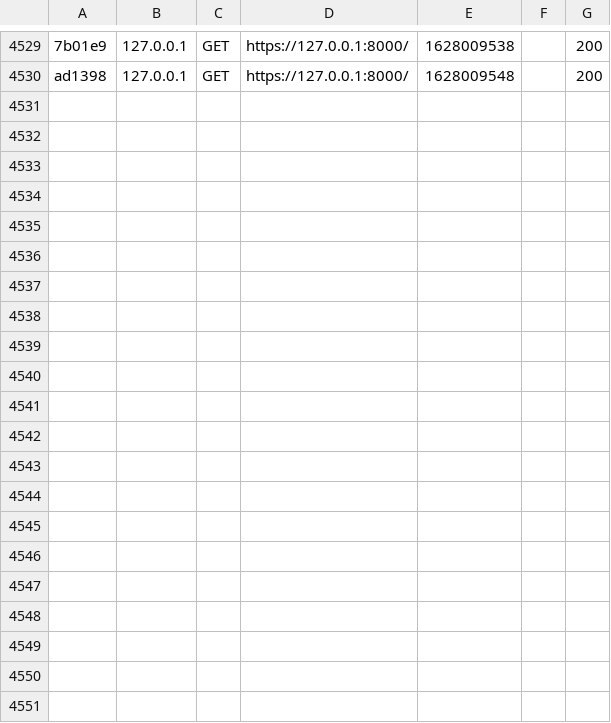
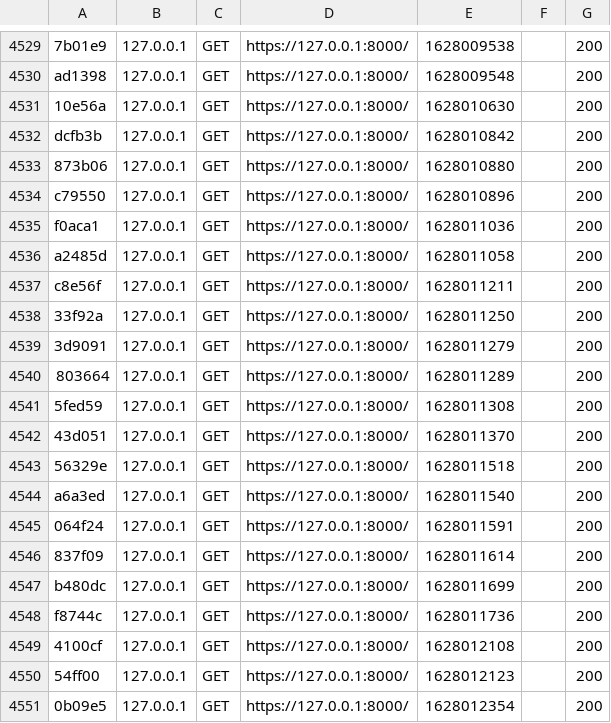
Before and after one commit to Ohriel94/Alignement, a CSV file: var/cache/dev/profiler/index.csv, drawn as a sheet; only a part is shown, gaps mark what is left out; the diff names each change by its address in the sheet, - before the commit and + after, or states it on an @@ line.

```diff
--- a/var/cache/dev/profiler/index.csv
+++ b/var/cache/dev/profiler/index.csv
+row 4531: 10e56a | 127.0.0.1 | GET | https://127.0.0.1:8000/ | 1628010630 |  | 200
+row 4532: dcfb3b | 127.0.0.1 | GET | https://127.0.0.1:8000/ | 1628010842 |  | 200
+row 4533: 873b06 | 127.0.0.1 | GET | https://127.0.0.1:8000/ | 1628010880 |  | 200
+row 4534: c79550 | 127.0.0.1 | GET | https://127.0.0.1:8000/ | 1628010896 |  | 200
+row 4535: f0aca1 | 127.0.0.1 | GET | https://127.0.0.1:8000/ | 1628011036 |  | 200
+row 4536: a2485d | 127.0.0.1 | GET | https://127.0.0.1:8000/ | 1628011058 |  | 200
+row 4537: c8e56f | 127.0.0.1 | GET | https://127.0.0.1:8000/ | 1628011211 |  | 200
+row 4538: 33f92a | 127.0.0.1 | GET | https://127.0.0.1:8000/ | 1628011250 |  | 200
+row 4539: 3d9091 | 127.0.0.1 | GET | https://127.0.0.1:8000/ | 1628011279 |  | 200
+row 4540: 803664 | 127.0.0.1 | GET | https://127.0.0.1:8000/ | 1628011289 |  | 200
+row 4541: 5fed59 | 127.0.0.1 | GET | https://127.0.0.1:8000/ | 1628011308 |  | 200
+row 4542: 43d051 | 127.0.0.1 | GET | https://127.0.0.1:8000/ | 1628011370 |  | 200
+row 4543: 56329e | 127.0.0.1 | GET | https://127.0.0.1:8000/ | 1628011518 |  | 200
+row 4544: a6a3ed | 127.0.0.1 | GET | https://127.0.0.1:8000/ | 1628011540 |  | 200
+row 4545: 064f24 | 127.0.0.1 | GET | https://127.0.0.1:8000/ | 1628011591 |  | 200
+row 4546: 837f09 | 127.0.0.1 | GET | https://127.0.0.1:8000/ | 1628011614 |  | 200
+row 4547: b480dc | 127.0.0.1 | GET | https://127.0.0.1:8000/ | 1628011699 |  | 200
+row 4548: f8744c | 127.0.0.1 | GET | https://127.0.0.1:8000/ | 1628011736 |  | 200
+row 4549: 4100cf | 127.0.0.1 | GET | https://127.0.0.1:8000/ | 1628012108 |  | 200
+row 4550: 54ff00 | 127.0.0.1 | GET | https://127.0.0.1:8000/ | 1628012123 |  | 200
+row 4551: 0b09e5 | 127.0.0.1 | GET | https://127.0.0.1:8000/ | 1628012354 |  | 200
```
Also changed, not shown: 25 other files.
